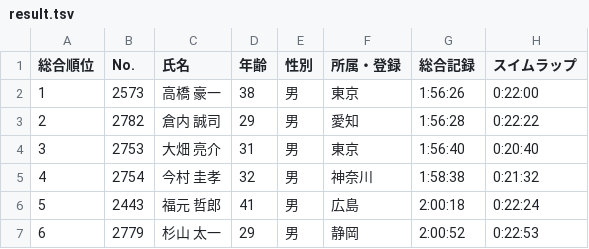
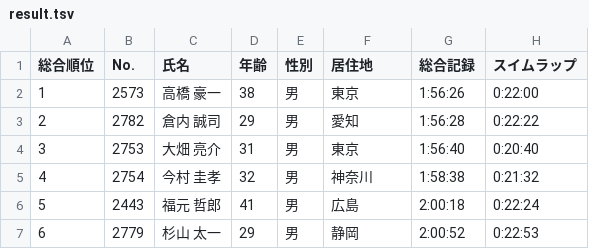
Before and after one commit to matsubo/triathlon-result-data, a TSV file: master/2013/yokohama/result.tsv, drawn as a sheet; only a part is shown; the diff names each change by its address in the sheet, - before the commit and + after, or states it on an @@ line.

```diff
--- a/master/2013/yokohama/result.tsv
+++ b/master/2013/yokohama/result.tsv
-F1: 所属・登録
+F1: 居住地
```
Also changed, not shown: master/2013/yokohama_sprint/result.tsv, master/2014/yokohama/result.tsv, 8 other files.
